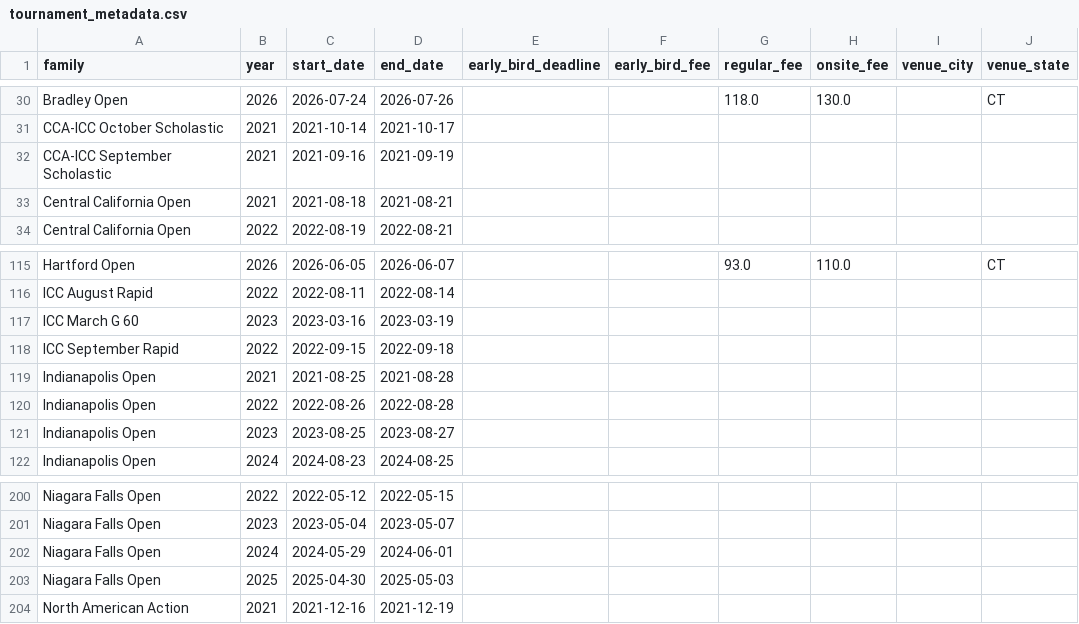
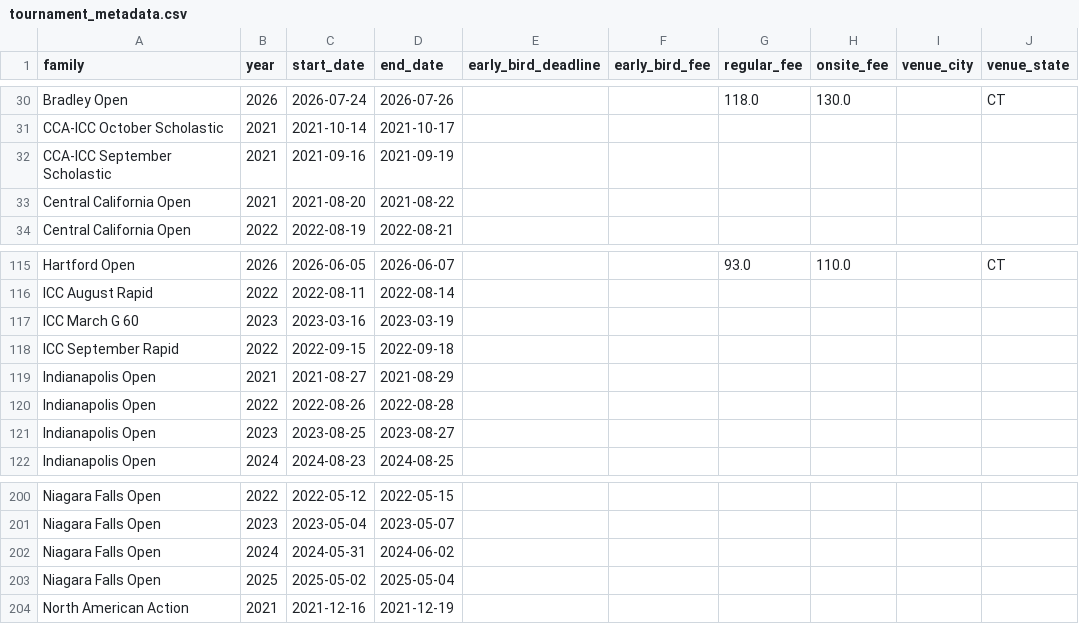
Before and after one commit to HaterAndrew/chess-prediction, a CSV file: output/tournament_metadata.csv, drawn as a sheet; only a part is shown, gaps mark what is left out.

Commit message:
fix(data): repair 4 drifted event dates from canonical (issue #5)
Central California Open 2021, Indianapolis Open 2021, Niagara Falls Open
2024 and 2025, all repaired to the chessevents.com spans parsed by
verify_dates' own parser; every repaired edition lands on the
Friday-Sunday pattern its family follows in every other year.

audit/DATE_VERIFICATION_2026-07-30.md is the sidecar log the issue asked
for: per-year verified counts (2021-2025, all drift-free post-repair),
the unmapped-family classification, and the editions left unverified
because their canonical pages are date-less placeholders.

```diff
--- a/output/tournament_metadata.csv
+++ b/output/tournament_metadata.csv
@@ -32,3 +32,3 @@ CCA-ICC October Scholastic,2021,2021-10-14,2021-10-17,,,,,,
 CCA-ICC September Scholastic,2021,2021-09-16,2021-09-19,,,,,,
-Central California Open,2021,2021-08-18,2021-08-21,,,,,,
+Central California Open,2021,2021-08-20,2021-08-22,,,,,,
 Central California Open,2022,2022-08-19,2022-08-21,,,,,,
@@ -118,3 +118,3 @@ ICC March G 60,2023,2023-03-16,2023-03-19,,,,,,
 ICC September Rapid,2022,2022-09-15,2022-09-18,,,,,,
-Indianapolis Open,2021,2021-08-25,2021-08-28,,,,,,
+Indianapolis Open,2021,2021-08-27,2021-08-29,,,,,,
 Indianapolis Open,2022,2022-08-26,2022-08-28,,,,,,
@@ -201,4 +201,4 @@ Niagara Falls Open,2022,2022-05-12,2022-05-15,,,,,,
 Niagara Falls Open,2023,2023-05-04,2023-05-07,,,,,,
-Niagara Falls Open,2024,2024-05-29,2024-06-01,,,,,,
-Niagara Falls Open,2025,2025-04-30,2025-05-03,,,,,,
+Niagara Falls Open,2024,2024-05-31,2024-06-02,,,,,,
+Niagara Falls Open,2025,2025-05-02,2025-05-04,,,,,,
 North American Action,2021,2021-12-16,2021-12-19,,,,,,
```
Also changed, not shown: 1 other file.
